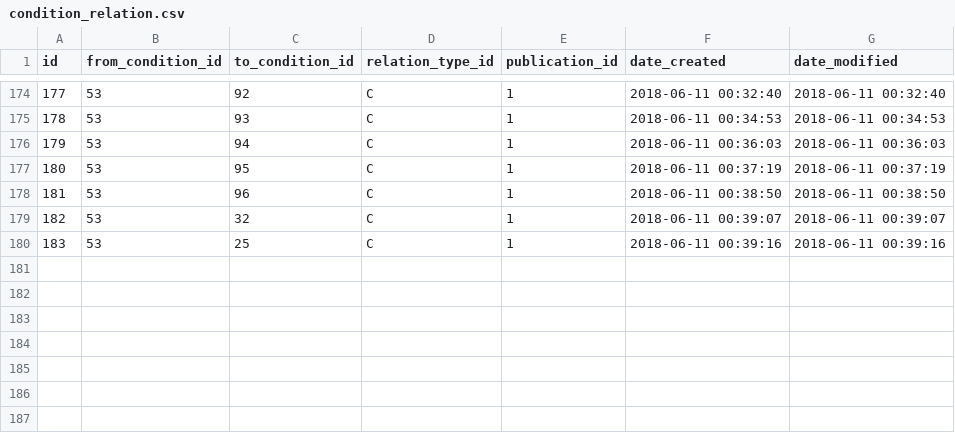
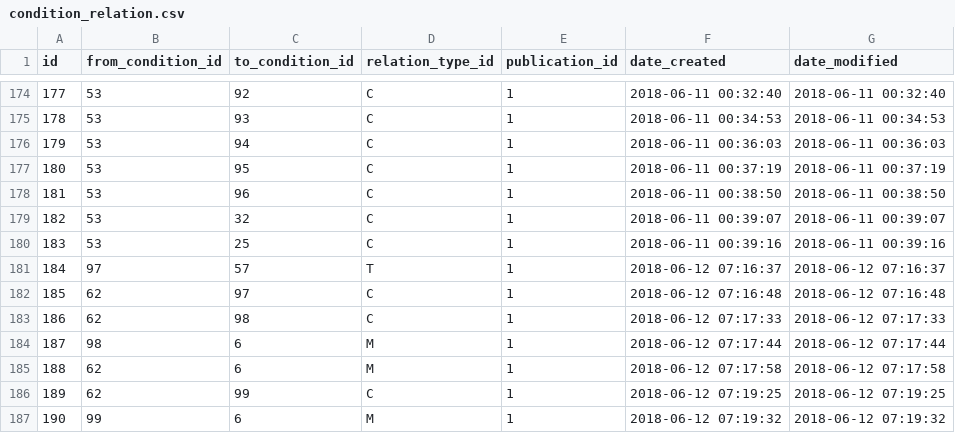
Before and after one commit to gafmgafm/med, a CSV file: data/condition_relation.csv, drawn as a sheet; only a part is shown, gaps mark what is left out.

```diff
--- a/data/condition_relation.csv
+++ b/data/condition_relation.csv
@@ -180 +180,8 @@ id	from_condition_id	to_condition_id	relation_type_id	publication_id	date_create
 183	53	25	C	1	2018-06-11 00:39:16	2018-06-11 00:39:16
+184	97	57	T	1	2018-06-12 07:16:37	2018-06-12 07:16:37
+185	62	97	C	1	2018-06-12 07:16:48	2018-06-12 07:16:48
+186	62	98	C	1	2018-06-12 07:17:33	2018-06-12 07:17:33
+187	98	6	M	1	2018-06-12 07:17:44	2018-06-12 07:17:44
+188	62	6	M	1	2018-06-12 07:17:58	2018-06-12 07:17:58
+189	62	99	C	1	2018-06-12 07:19:25	2018-06-12 07:19:25
+190	99	6	M	1	2018-06-12 07:19:32	2018-06-12 07:19:32
```
Also changed, not shown: data/condition.csv.
